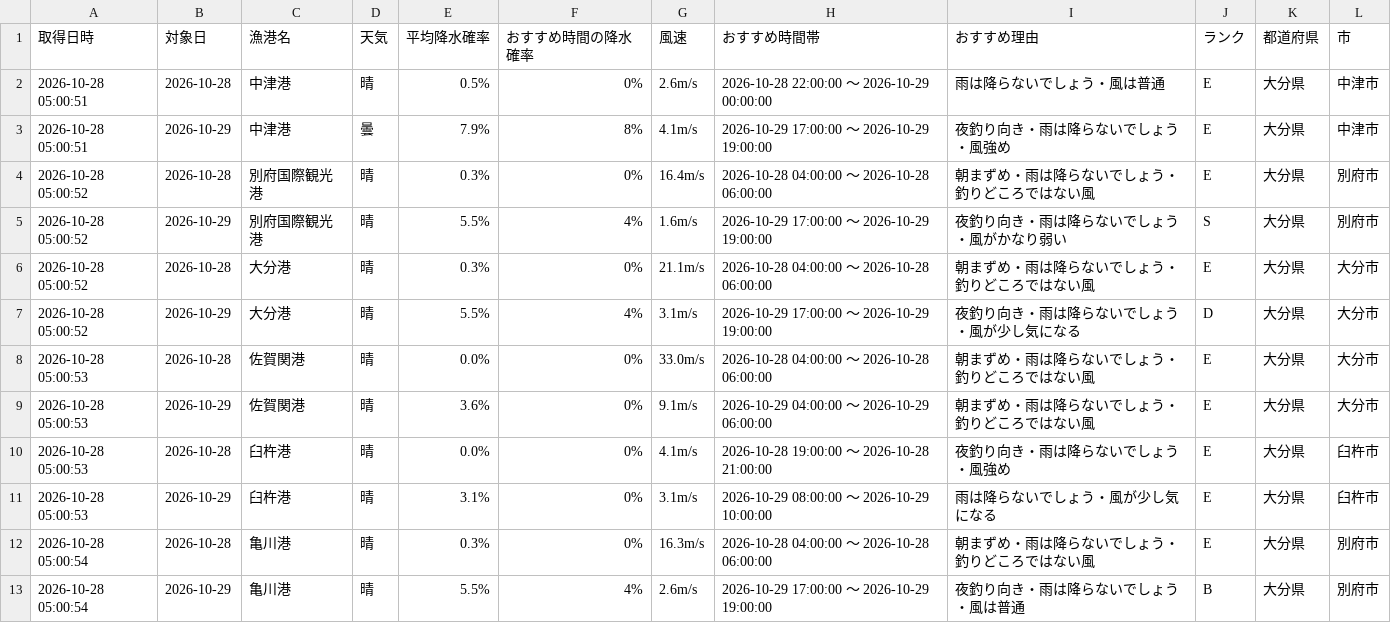
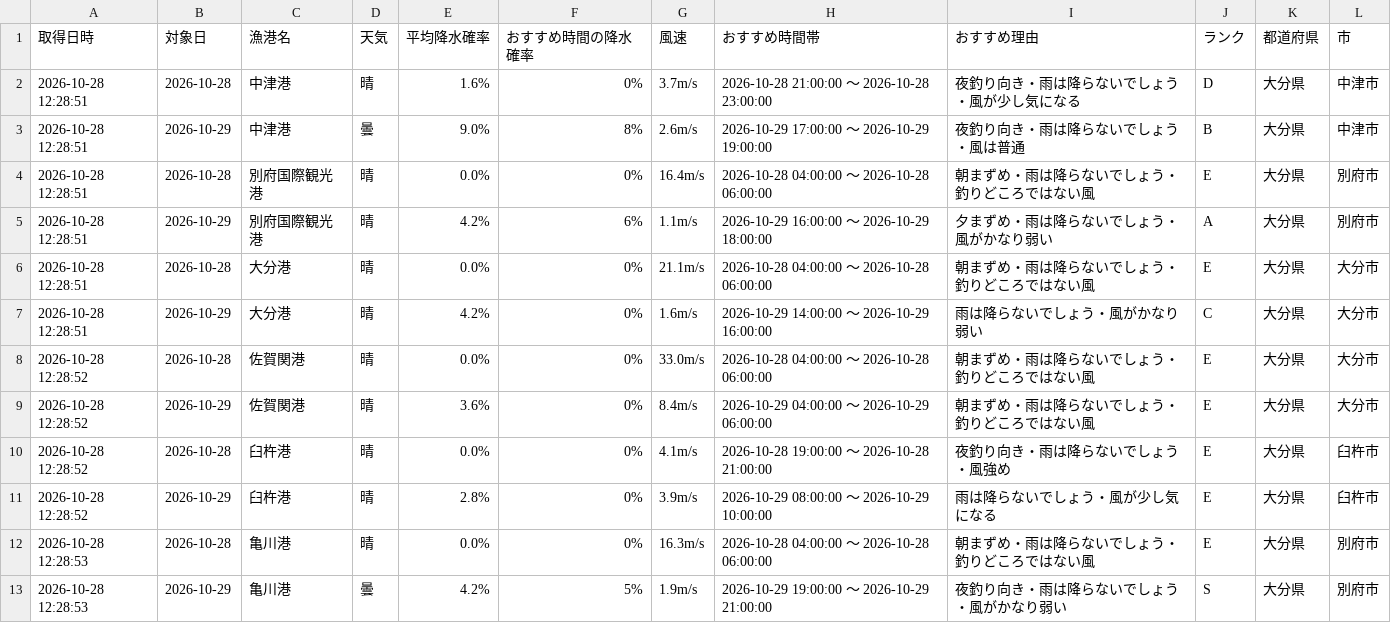
Before and after one commit to Naoya-ya-man/oita-fishing-dashboard, a CSV file: fishing_weather.csv, drawn as a sheet.

```diff
--- a/fishing_weather.csv
+++ b/fishing_weather.csv
@@ -1,13 +1,13 @@
 取得日時,対象日,漁港名,天気,平均降水確率,おすすめ時間の降水確率,風速,おすすめ時間帯,おすすめ理由,ランク,都道府県,市
-2026-10-28 05:00:51,2026-10-28,中津港,晴,0.5%,0%,2.6m/s,2026-10-28 22:00:00 ～ 2026-10-29 00:00:00,雨は降らないでしょう・風は普通,E,大分県,中津市
-2026-10-28 05:00:51,2026-10-29,中津港,曇,7.9%,8%,4.1m/s,2026-10-29 17:00:00 ～ 2026-10-29 19:00:00,夜釣り向き・雨は降らないでしょう・風強め,E,大分県,中津市
-2026-10-28 05:00:52,2026-10-28,別府国際観光港,晴,0.3%,0%,16.4m/s,2026-10-28 04:00:00 ～ 2026-10-28 06:00:00,朝まずめ・雨は降らないでしょう・釣りどころではない風,E,大分県,別府市
-2026-10-28 05:00:52,2026-10-29,別府国際観光港,晴,5.5%,4%,1.6m/s,2026-10-29 17:00:00 ～ 2026-10-29 19:00:00,夜釣り向き・雨は降らないでしょう・風がかなり弱い,S,大分県,別府市
-2026-10-28 05:00:52,2026-10-28,大分港,晴,0.3%,0%,21.1m/s,2026-10-28 04:00:00 ～ 2026-10-28 06:00:00,朝まずめ・雨は降らないでしょう・釣りどころではない風,E,大分県,大分市
-2026-10-28 05:00:52,2026-10-29,大分港,晴,5.5%,4%,3.1m/s,2026-10-29 17:00:00 ～ 2026-10-29 19:00:00,夜釣り向き・雨は降らないでしょう・風が少し気になる,D,大分県,大分市
-2026-10-28 05:00:53,2026-10-28,佐賀関港,晴,0.0%,0%,33.0m/s,2026-10-28 04:00:00 ～ 2026-10-28 06:00:00,朝まずめ・雨は降らないでしょう・釣りどころではない風,E,大分県,大分市
-2026-10-28 05:00:53,2026-10-29,佐賀関港,晴,3.6%,0%,9.1m/s,2026-10-29 04:00:00 ～ 2026-10-29 06:00:00,朝まずめ・雨は降らないでしょう・釣りどころではない風,E,大分県,大分市
-2026-10-28 05:00:53,2026-10-28,臼杵港,晴,0.0%,0%,4.1m/s,2026-10-28 19:00:00 ～ 2026-10-28 21:00:00,夜釣り向き・雨は降らないでしょう・風強め,E,大分県,臼杵市
-2026-10-28 05:00:53,2026-10-29,臼杵港,晴,3.1%,0%,3.1m/s,2026-10-29 08:00:00 ～ 2026-10-29 10:00:00,雨は降らないでしょう・風が少し気になる,E,大分県,臼杵市
-2026-10-28 05:00:54,2026-10-28,亀川港,晴,0.3%,0%,16.3m/s,2026-10-28 04:00:00 ～ 2026-10-28 06:00:00,朝まずめ・雨は降らないでしょう・釣りどころではない風,E,大分県,別府市
-2026-10-28 05:00:54,2026-10-29,亀川港,晴,5.5%,4%,2.6m/s,2026-10-29 17:00:00 ～ 2026-10-29 19:00:00,夜釣り向き・雨は降らないでしょう・風は普通,B,大分県,別府市
+2026-10-28 12:28:51,2026-10-28,中津港,晴,1.6%,0%,3.7m/s,2026-10-28 21:00:00 ～ 2026-10-28 23:00:00,夜釣り向き・雨は降らないでしょう・風が少し気になる,D,大分県,中津市
+2026-10-28 12:28:51,2026-10-29,中津港,曇,9.0%,8%,2.6m/s,2026-10-29 17:00:00 ～ 2026-10-29 19:00:00,夜釣り向き・雨は降らないでしょう・風は普通,B,大分県,中津市
+2026-10-28 12:28:51,2026-10-28,別府国際観光港,晴,0.0%,0%,16.4m/s,2026-10-28 04:00:00 ～ 2026-10-28 06:00:00,朝まずめ・雨は降らないでしょう・釣りどころではない風,E,大分県,別府市
+2026-10-28 12:28:51,2026-10-29,別府国際観光港,晴,4.2%,6%,1.1m/s,2026-10-29 16:00:00 ～ 2026-10-29 18:00:00,夕まずめ・雨は降らないでしょう・風がかなり弱い,A,大分県,別府市
+2026-10-28 12:28:51,2026-10-28,大分港,晴,0.0%,0%,21.1m/s,2026-10-28 04:00:00 ～ 2026-10-28 06:00:00,朝まずめ・雨は降らないでしょう・釣りどころではない風,E,大分県,大分市
+2026-10-28 12:28:51,2026-10-29,大分港,晴,4.2%,0%,1.6m/s,2026-10-29 14:00:00 ～ 2026-10-29 16:00:00,雨は降らないでしょう・風がかなり弱い,C,大分県,大分市
+2026-10-28 12:28:52,2026-10-28,佐賀関港,晴,0.0%,0%,33.0m/s,2026-10-28 04:00:00 ～ 2026-10-28 06:00:00,朝まずめ・雨は降らないでしょう・釣りどころではない風,E,大分県,大分市
+2026-10-28 12:28:52,2026-10-29,佐賀関港,晴,3.6%,0%,8.4m/s,2026-10-29 04:00:00 ～ 2026-10-29 06:00:00,朝まずめ・雨は降らないでしょう・釣りどころではない風,E,大分県,大分市
+2026-10-28 12:28:52,2026-10-28,臼杵港,晴,0.0%,0%,4.1m/s,2026-10-28 19:00:00 ～ 2026-10-28 21:00:00,夜釣り向き・雨は降らないでしょう・風強め,E,大分県,臼杵市
+2026-10-28 12:28:52,2026-10-29,臼杵港,晴,2.8%,0%,3.9m/s,2026-10-29 08:00:00 ～ 2026-10-29 10:00:00,雨は降らないでしょう・風が少し気になる,E,大分県,臼杵市
+2026-10-28 12:28:53,2026-10-28,亀川港,晴,0.0%,0%,16.3m/s,2026-10-28 04:00:00 ～ 2026-10-28 06:00:00,朝まずめ・雨は降らないでしょう・釣りどころではない風,E,大分県,別府市
+2026-10-28 12:28:53,2026-10-29,亀川港,曇,4.2%,5%,1.9m/s,2026-10-29 19:00:00 ～ 2026-10-29 21:00:00,夜釣り向き・雨は降らないでしょう・風がかなり弱い,S,大分県,別府市
```
